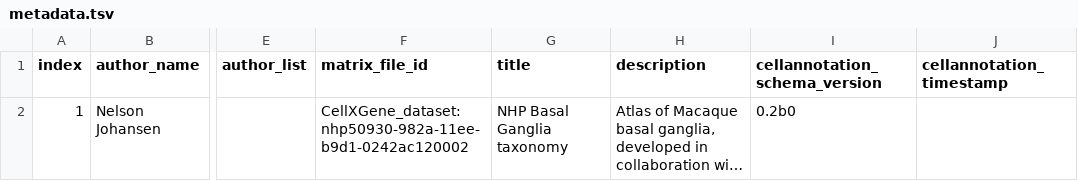
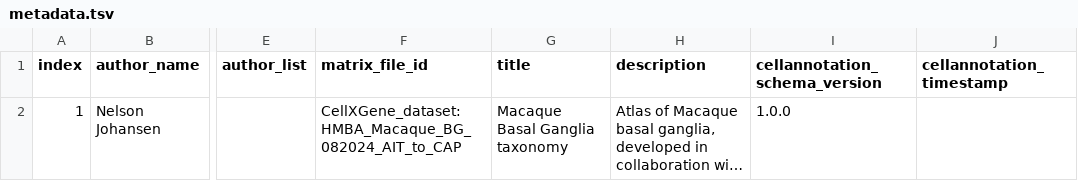
Before and after one commit to brain-bican/basal_ganglia_macaque_taxonomy, a TSV file: curation_tables/metadata.tsv, drawn as a sheet; only a part is shown, gaps mark what is left out; long unchanged cells end in …; the diff names each change by its address in the sheet, - before the commit and + after, or states it on an @@ line.

```diff
--- a/curation_tables/metadata.tsv
+++ b/curation_tables/metadata.tsv
-F2 (matrix_file_id): CellXGene_dataset:nhp50930-982a-11ee-b9d1-0242ac120002
+F2 (matrix_file_id): CellXGene_dataset:HMBA_Macaque_BG_082024_AIT_to_CAP
-G2 (title): NHP Basal Ganglia taxonomy
+G2 (title): Macaque Basal Ganglia taxonomy
-I2 (cellannotation_schema_version): 0.2b0
+I2 (cellannotation_schema_version): 1.0.0
```
Also changed, not shown: curation_tables/annotation.tsv, src/schema/column.tsv, 11 other files.
